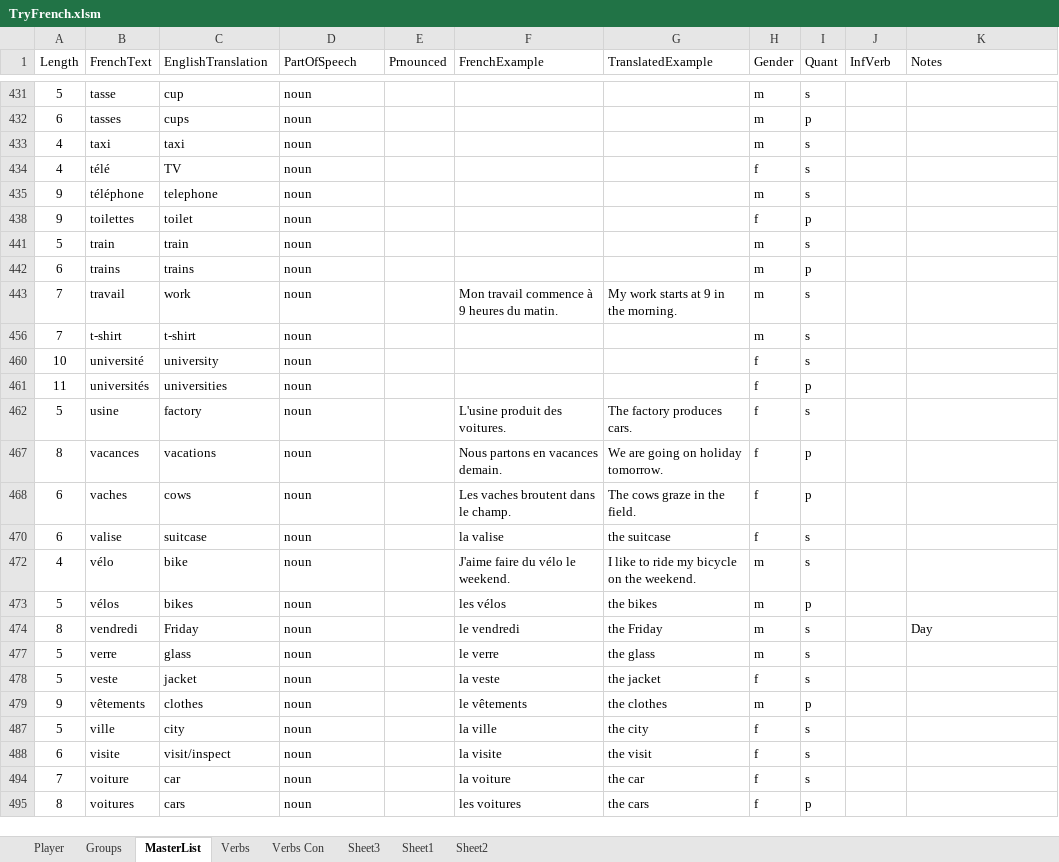
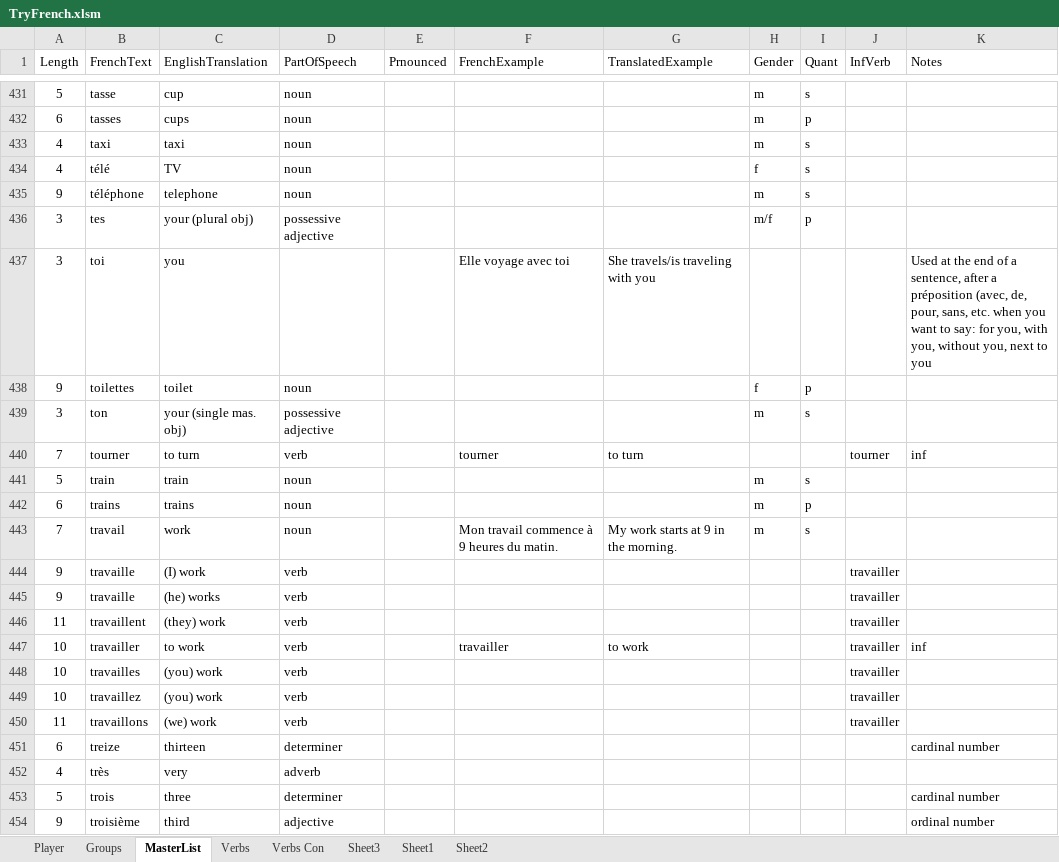
Before and after one commit to TimCook314/FrenchLangApp, an Excel workbook: FrenchPythonDev/TryFrench.xlsm, sheet MasterList, drawn as a sheet; only a part is shown, gaps mark what is left out; the shorter side is filled out with more unchanged rows; values as stored, in another font and other column widths than the file's, no borders; charts and pictures and table styles not drawn; the diff covers the shown part only; the diff names each change by its address in the sheet, - before the commit and + after, or states it on an @@ line.

Commit message:
Update vocab

```diff
--- a/FrenchPythonDev/TryFrench.xlsm (sheet MasterList)
+++ b/FrenchPythonDev/TryFrench.xlsm (sheet MasterList)
@@ row 436 unhidden: 3 | tes | your (plural obj) | possessive adjective |  |  |  | m/f | p @@
@@ row 437 unhidden: 3 | toi | you |  |  | Elle voyage avec toi | She travels/is traveling with you |  |  |  | Used at the end of a sentence, after a préposition (avec, de, pour, sans, etc. when you want to say: for you, with you, without you, next to you @@
@@ row 439 unhidden: 3 | ton | your (single mas. obj) | possessive adjective |  |  |  | m | s @@
@@ row 440 unhidden: 7 | tourner | to turn | verb |  | tourner | to turn |  |  | tourner | inf @@
@@ row 444 unhidden: 9 | travaille | (I) work | verb |  |  |  |  |  | travailler @@
@@ row 445 unhidden: 9 | travaille | (he) works | verb |  |  |  |  |  | travailler @@
@@ row 446 unhidden: 11 | travaillent | (they) work | verb |  |  |  |  |  | travailler @@
@@ row 447 unhidden: 10 | travailler | to work | verb |  | travailler | to work |  |  | travailler | inf @@
@@ row 448 unhidden: 10 | travailles | (you) work | verb |  |  |  |  |  | travailler @@
@@ row 449 unhidden: 10 | travaillez | (you) work | verb |  |  |  |  |  | travailler @@
@@ row 450 unhidden: 11 | travaillons | (we) work | verb |  |  |  |  |  | travailler @@
@@ row 451 unhidden: 6 | treize | thirteen | determiner |  |  |  |  |  |  | cardinal number @@
@@ row 452 unhidden: 4 | très | very | adverb @@
@@ row 453 unhidden: 5 | trois | three | determiner |  |  |  |  |  |  | cardinal number @@
@@ row 454 unhidden: 9 | troisième | third | adjective |  |  |  |  |  |  | ordinal number @@
```
Also changed, not shown: 55 added rows and 295 hidden or unhidden rows elsewhere in this sheet, hidden cells.
